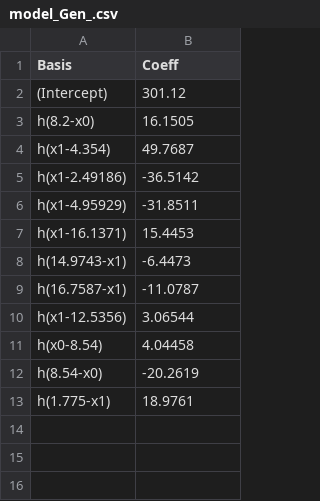
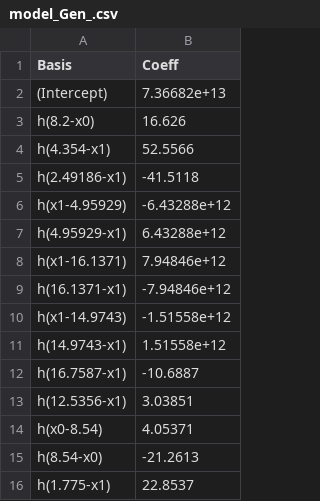
Before and after one commit to dimitris7892/KaklisPHD, a CSV file: model_Gen_.csv, drawn as a sheet.

```diff
--- a/model_Gen_.csv
+++ b/model_Gen_.csv
@@ -1,13 +1,16 @@
 Basis,Coeff
-(Intercept),301.12
-h(8.2-x0),16.1505
-h(x1-4.354),49.7687
-h(x1-2.49186),-36.5142
-h(x1-4.95929),-31.8511
-h(x1-16.1371),15.4453
-h(14.9743-x1),-6.4473
-h(16.7587-x1),-11.0787
-h(x1-12.5356),3.06544
-h(x0-8.54),4.04458
-h(8.54-x0),-20.2619
-h(1.775-x1),18.9761
+(Intercept),7.36682e+13
+h(8.2-x0),16.626
+h(4.354-x1),52.5566
+h(2.49186-x1),-41.5118
+h(x1-4.95929),-6.43288e+12
+h(4.95929-x1),6.43288e+12
+h(x1-16.1371),7.94846e+12
+h(16.1371-x1),-7.94846e+12
+h(x1-14.9743),-1.51558e+12
+h(14.9743-x1),1.51558e+12
+h(16.7587-x1),-10.6887
+h(12.5356-x1),3.03851
+h(x0-8.54),4.05371
+h(8.54-x0),-21.2613
+h(1.775-x1),22.8537
```
Also changed, not shown: model_0_.csv, model_1_.csv, 11 other files.
